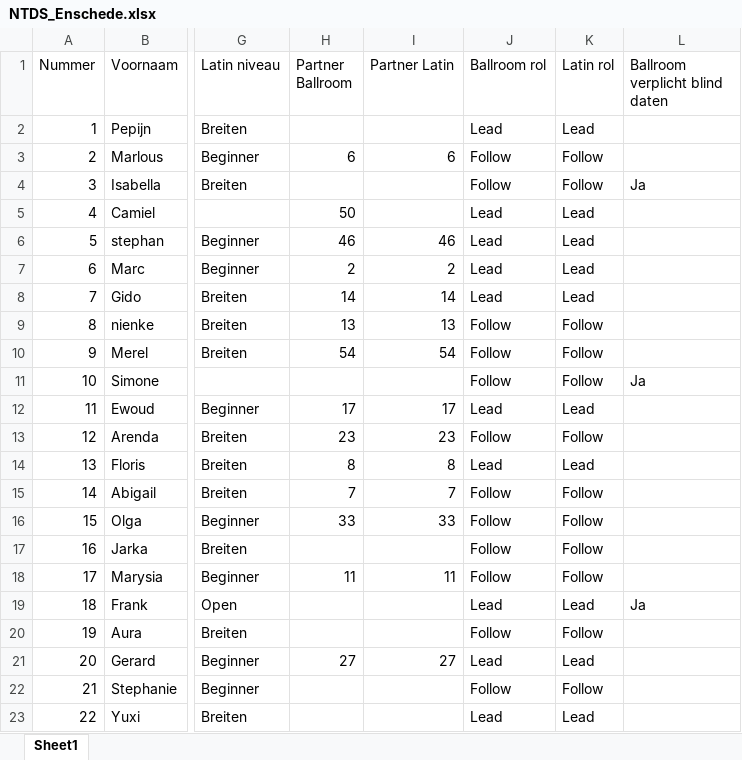
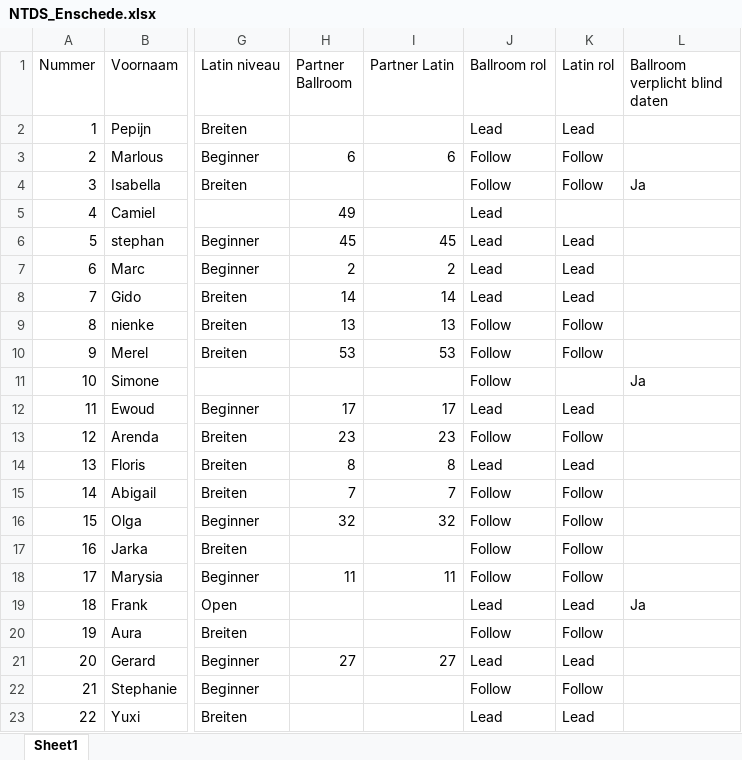
Before and after one commit to AlenAlic/NTDS_Loting, an Excel workbook: NTDS_Enschede.xlsx, sheet Sheet1, drawn as a sheet; only a part is shown, gaps mark what is left out; values as stored, in another font and other column widths than the file's, no borders; the diff covers the shown part only; the diff names each change by its address in the sheet, - before the commit and + after, or states it on an @@ line.

```diff
--- a/NTDS_Enschede.xlsx (sheet Sheet1)
+++ b/NTDS_Enschede.xlsx (sheet Sheet1)
-H5 (Partner Ballroom): 50
+H5 (Partner Ballroom): 49
-K5 (Latin rol): Lead
+K5 (Latin rol): (empty)
-H6 (Partner Ballroom): 46
+H6 (Partner Ballroom): 45
-I6 (Partner Latin): 46
+I6 (Partner Latin): 45
-H10 (Partner Ballroom): 54
+H10 (Partner Ballroom): 53
-I10 (Partner Latin): 54
+I10 (Partner Latin): 53
-K11 (Latin rol): Follow
+K11 (Latin rol): (empty)
-H16 (Partner Ballroom): 33
+H16 (Partner Ballroom): 32
-I16 (Partner Latin): 33
+I16 (Partner Latin): 32
```
Also changed, not shown: 1 removed row, 45 edited cells and row numbers in column A elsewhere in this sheet, statistics/Statistics_and_Notes.xlsx, 4 other files.
